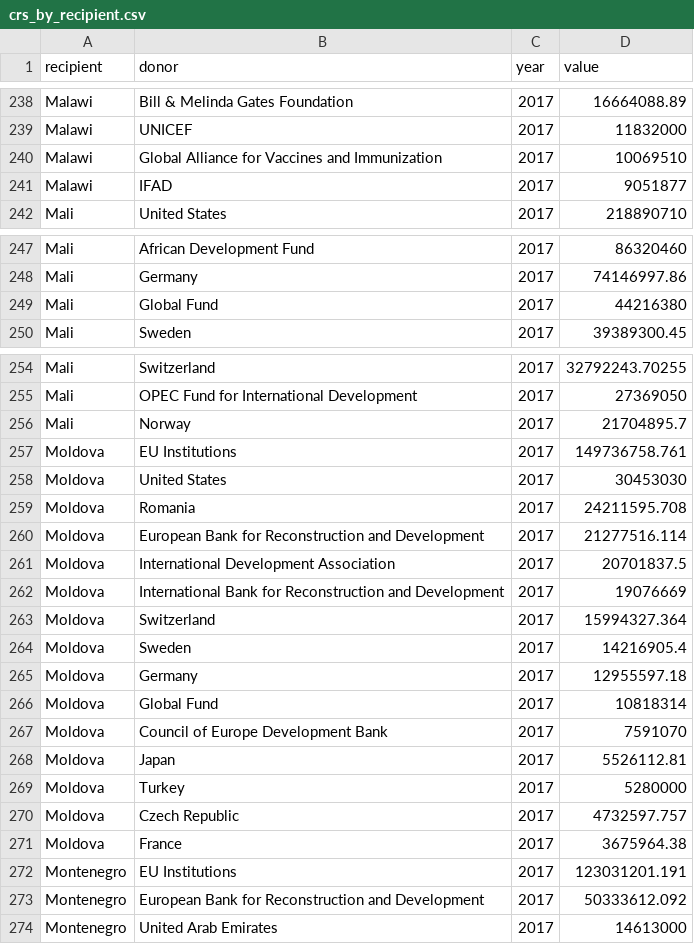
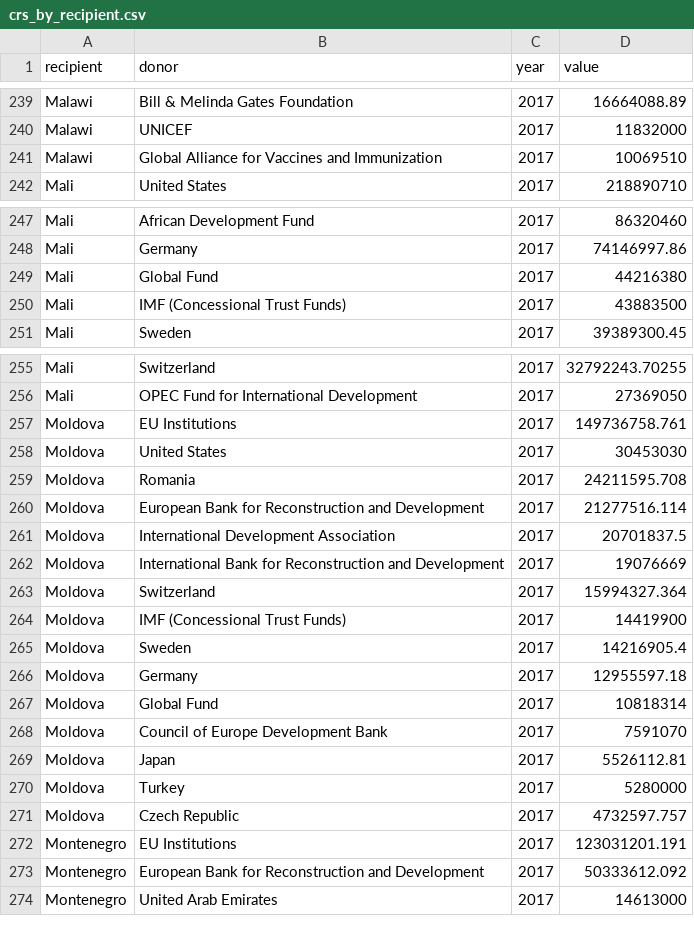
Before and after one commit to akmiller01/IATI-annual-report-2019, a CSV file: output/crs_by_recipient.csv, drawn as a sheet; only a part is shown, gaps mark what is left out; removed rows and columns are numbered as before the commit, all else as after; the diff covers the shown part only; the diff names each change by its address in the sheet, - before the commit and + after, or states it on an @@ line.

```diff
--- a/output/crs_by_recipient.csv
+++ b/output/crs_by_recipient.csv
-row 241: Malawi | IFAD | 2017 | 9051877
+row 250: Mali | IMF (Concessional Trust Funds) | 2017 | 43883500
-row 256: Mali | Norway | 2017 | 21704895.7
+row 264: Moldova | IMF (Concessional Trust Funds) | 2017 | 14419900
-row 271: Moldova | France | 2017 | 3675964.38
```
Also changed, not shown: 9 added rows and 8 removed rows elsewhere in this file, output/merged_by_recipient.csv, 1 other file.
